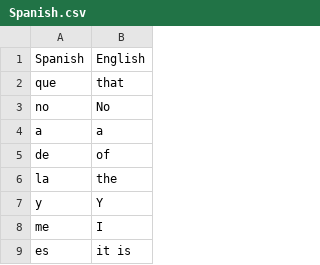
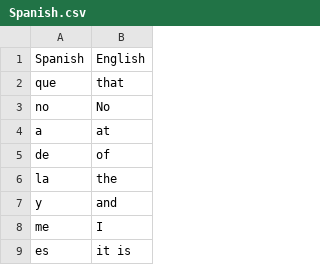
Before and after one commit to Inhuman-creation/SMRT-PROJECT, a CSV file: Spanish.csv, drawn as a sheet; only a part is shown.

```diff
--- a/Spanish.csv
+++ b/Spanish.csv
@@ -3,6 +3,6 @@ que,that
 no,No
-a,a
+a,at
 de,of
 la,the
-y,Y
+y,and
 me,I
```
Also changed, not shown: 1 other file.
